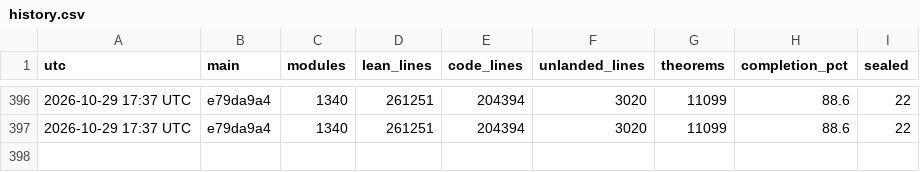
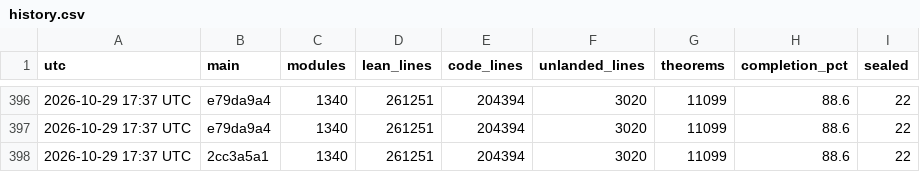
Before and after one commit to scottnarmstrong/KAM-dev, a CSV file: docs/campaign/history.csv, drawn as a sheet; only a part is shown, gaps mark what is left out.

```diff
--- a/docs/campaign/history.csv
+++ b/docs/campaign/history.csv
@@ -397 +397,2 @@ utc,main,modules,lean_lines,code_lines,unlanded_lines,theorems,completion_pct,se
 2026-10-29 17:37 UTC,e79da9a4,1340,261251,204394,3020,11099,88.6,22
+2026-10-29 17:37 UTC,2cc3a5a1,1340,261251,204394,3020,11099,88.6,22
```
Also changed, not shown: 1 other file.
